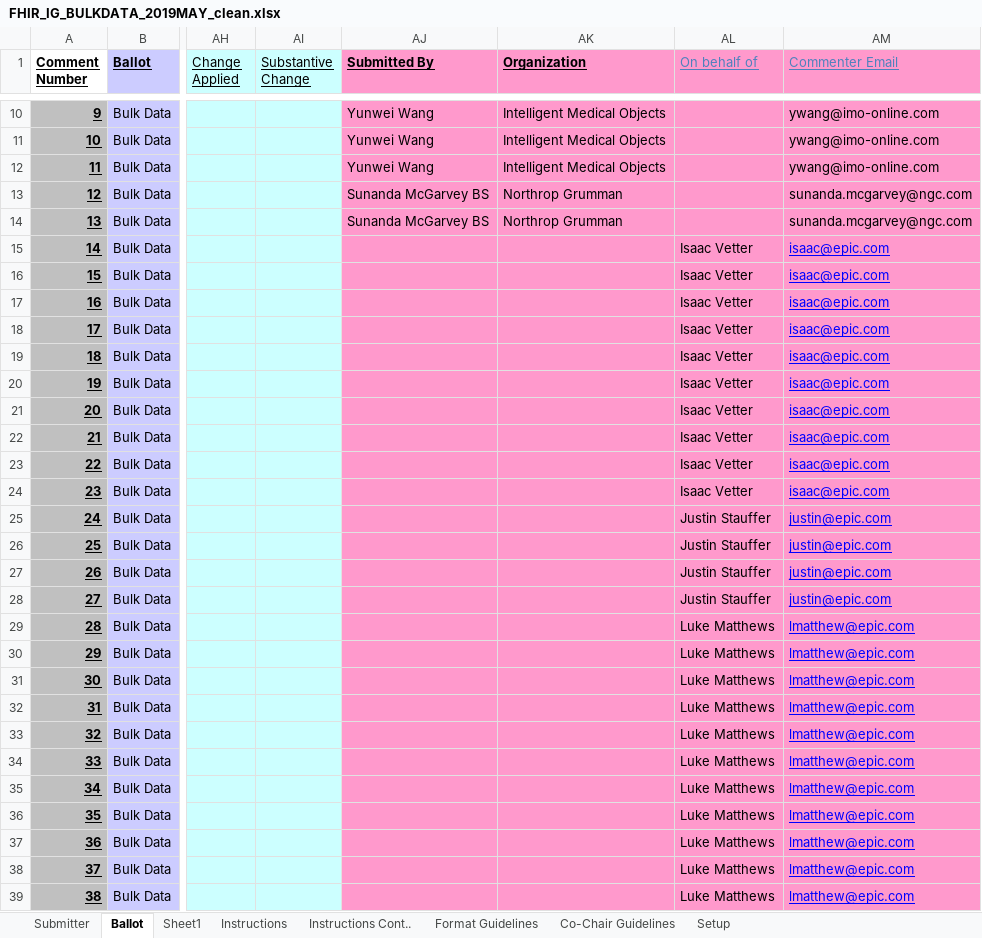
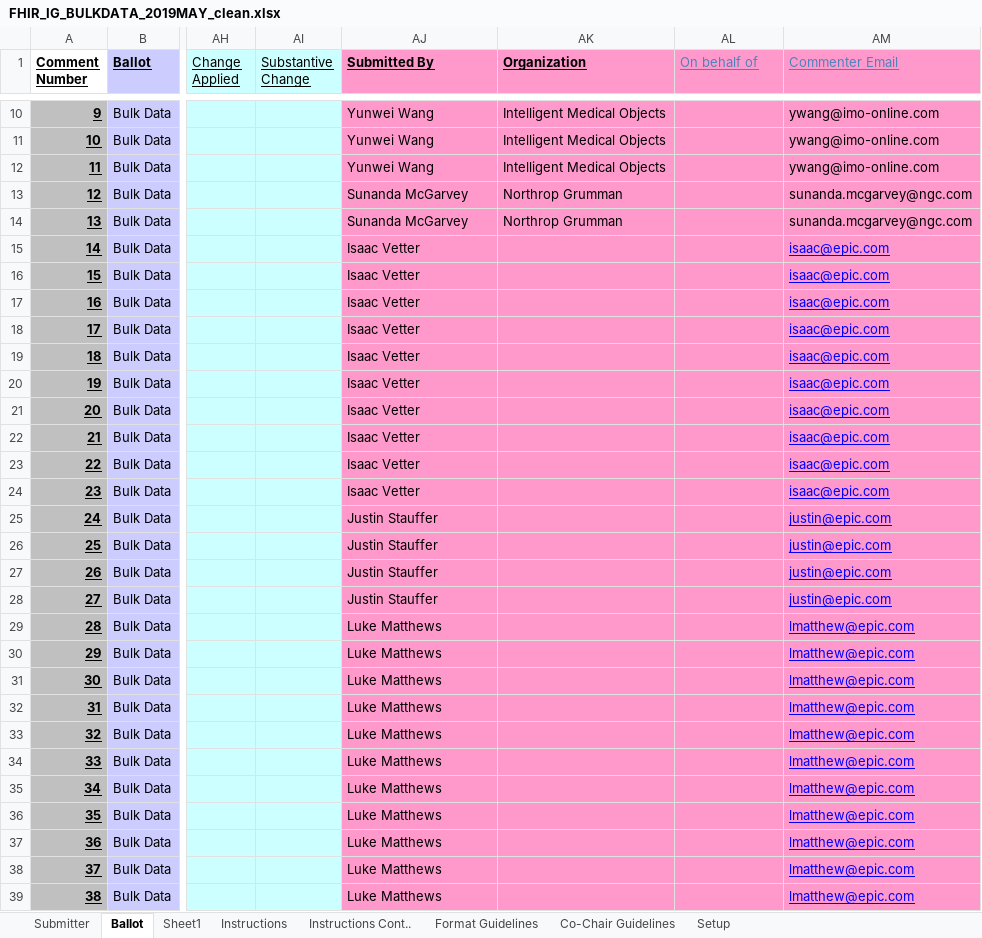
Before and after one commit to FHIR/documents, an Excel workbook: ballots/2019-05 IGs/FHIR_IG_BULKDATA_2019MAY_clean.xlsx, sheet Ballot, drawn as a sheet; only a part is shown, gaps mark what is left out; values as stored, in another font and other column widths than the file's, no borders; charts and pictures and conditional formats not drawn; the diff covers the shown part only; the diff names each change by its address in the sheet, - before the commit and + after, or states it on an @@ line.

Commit message:
Add more ballots, fix others

```diff
--- a/ballots/2019-05 IGs/FHIR_IG_BULKDATA_2019MAY_clean.xlsx (sheet Ballot)
+++ b/ballots/2019-05 IGs/FHIR_IG_BULKDATA_2019MAY_clean.xlsx (sheet Ballot)
-AJ13:AJ14 (Submitted By): Sunanda McGarvey BS
+AJ13:AJ14 (Submitted By): Sunanda McGarvey
-AJ15:AJ24 (Submitted By): (empty)
+AJ15:AJ24 (Submitted By): Isaac Vetter
-AL15:AL24 (On behalf of): Isaac Vetter
+AL15:AL24 (On behalf of): (empty)
-AJ25:AJ28 (Submitted By): (empty)
+AJ25:AJ28 (Submitted By): Justin Stauffer
-AL25:AL28 (On behalf of): Justin Stauffer
+AL25:AL28 (On behalf of): (empty)
-AJ29:AJ39 (Submitted By): (empty)
+AJ29:AJ39 (Submitted By): Luke Matthews
-AL29:AL39 (On behalf of): Luke Matthews
+AL29:AL39 (On behalf of): (empty)
```
Also changed, not shown: 21 edited cells elsewhere in this sheet, charts or pictures, 3 other files.
